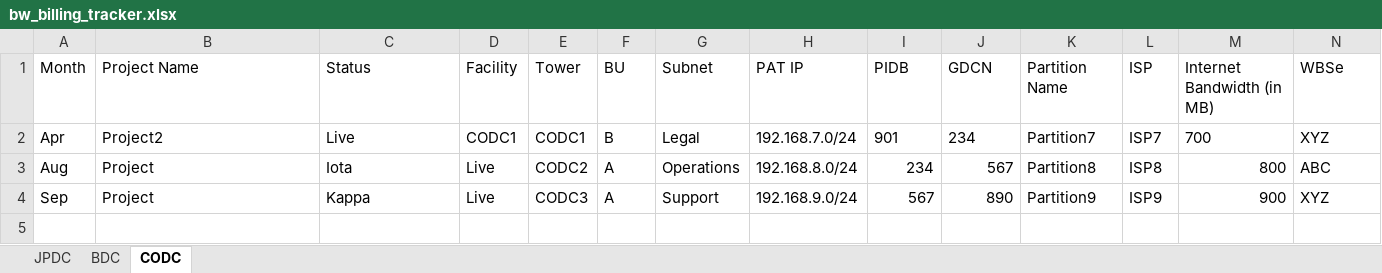
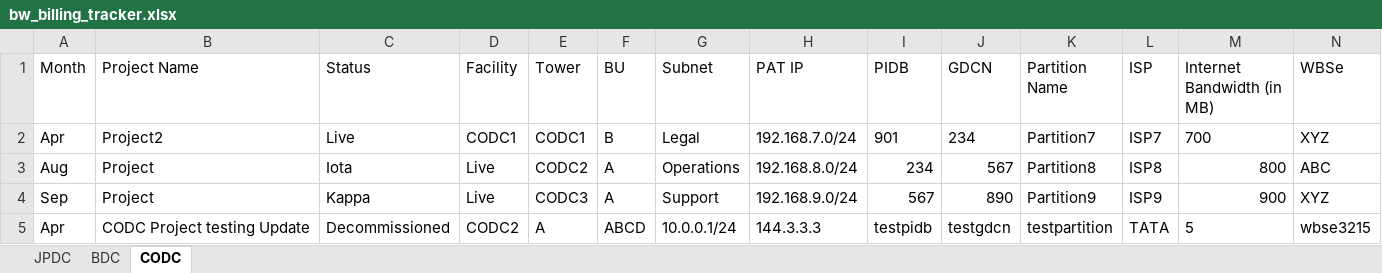
Before and after one commit to deependra-shekhawat/BW_BILLING_TRACKER, an Excel workbook: python_script/bw_billing_tracker.xlsx, sheet CODC, drawn as a sheet; only a part is shown; values as stored, in another font and other column widths than the file's, no borders; rows hold the shown columns only; the diff names each change by its address in the sheet, - before the commit and + after, or states it on an @@ line.

```diff
--- a/python_script/bw_billing_tracker.xlsx (sheet CODC)
+++ b/python_script/bw_billing_tracker.xlsx (sheet CODC)
+row 5: Apr | CODC Project testing Update | Decommissioned | CODC2 | A | ABCD | 10.0.0.1/24 | 144.3.3.3 | testpidb | testgdcn | testpartition | TATA | 5 | wbse3215
```
Also changed, not shown: sheet JPDC, sheet BDC, 4 other files.
